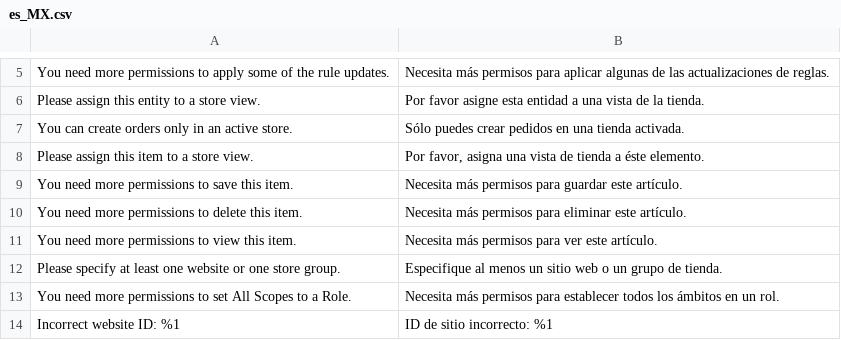
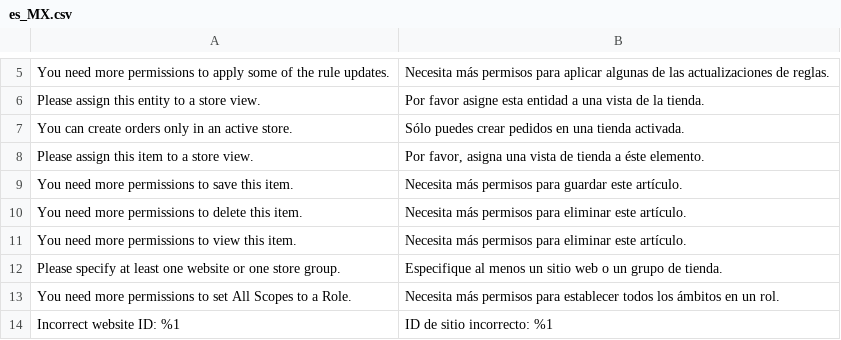
Before and after one commit to magento-l10n/language-es_MX, a CSV file: es_MX.csv, drawn as a sheet; only a part is shown, gaps mark what is left out; the diff names each change by its address in the sheet, - before the commit and + after, or states it on an @@ line.

Commit message:
Updating translations from Crowdin.

```diff
--- a/es_MX.csv
+++ b/es_MX.csv
-B11: …permisos para ver este artículo.
+B11: …permisos para eliminar este artículo.
```
Also changed, not shown: 1 other file.
